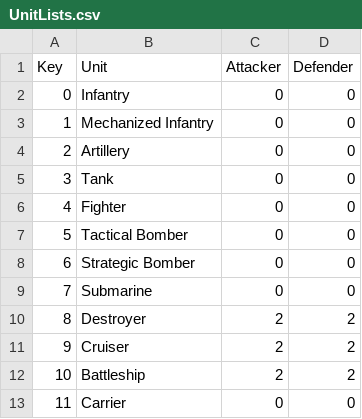
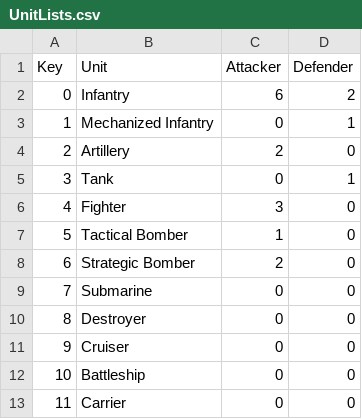
Before and after one commit to colin314/AxisAndAlliesSimulator, a CSV file: UnitLists.csv, drawn as a sheet.

```diff
--- a/UnitLists.csv
+++ b/UnitLists.csv
@@ -1,13 +1,13 @@
 Key,Unit,Attacker,Defender
-0,Infantry,0,0
-1,Mechanized Infantry,0,0
-2,Artillery,0,0
-3,Tank,0,0
-4,Fighter,0,0
-5,Tactical Bomber,0,0
-6,Strategic Bomber,0,0
+0,Infantry,6,2
+1,Mechanized Infantry,0,1
+2,Artillery,2,0
+3,Tank,0,1
+4,Fighter,3,0
+5,Tactical Bomber,1,0
+6,Strategic Bomber,2,0
 7,Submarine,0,0
-8,Destroyer,2,2
-9,Cruiser,2,2
-10,Battleship,2,2
+8,Destroyer,0,0
+9,Cruiser,0,0
+10,Battleship,0,0
 11,Carrier,0,0
```
Also changed, not shown: 2 other files.
